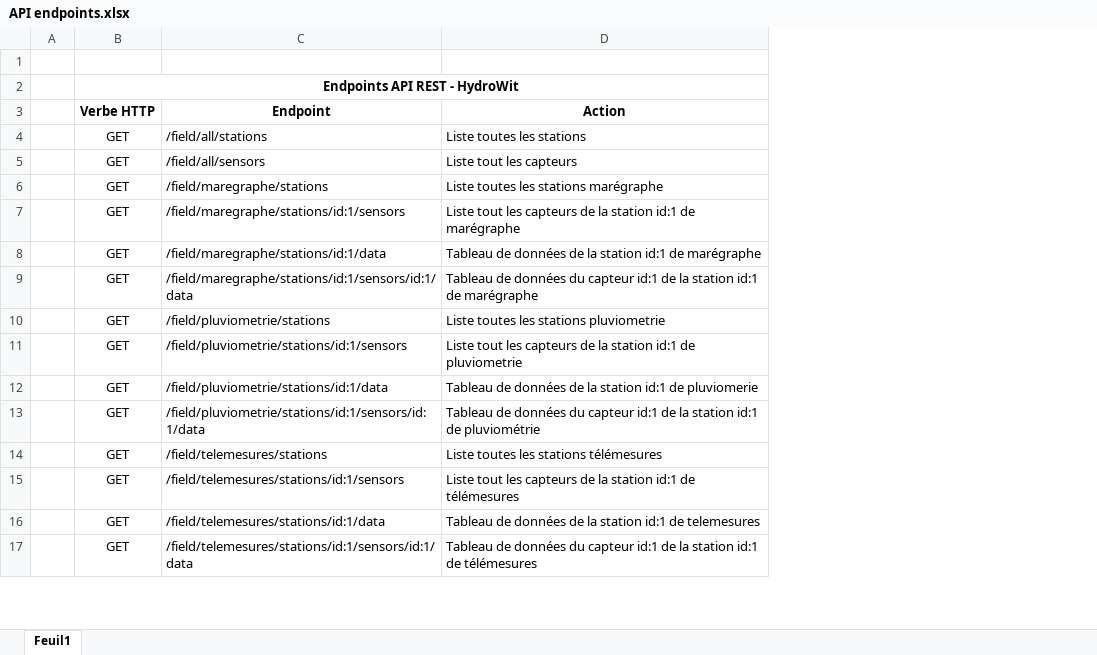
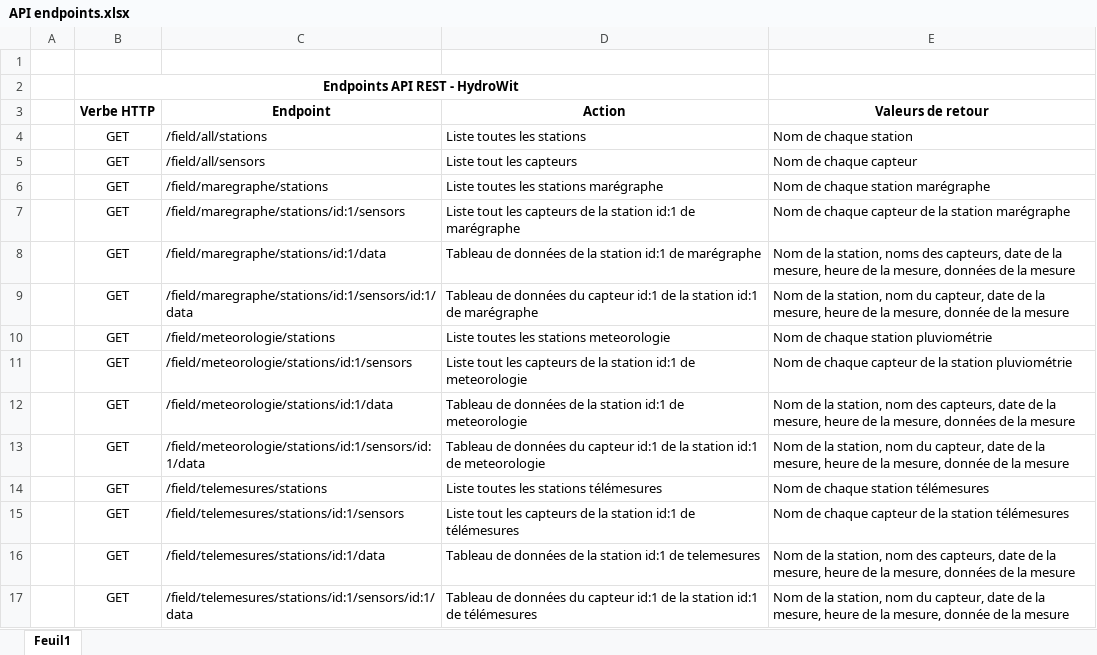
Before and after one commit to HematielaBequille/stageMDE, an Excel workbook: HydroWit/src/assets/docs/API endpoints.xlsx, sheet Feuil1, drawn as a sheet; only a part is shown; values as stored, in another font and other column widths than the file's, no borders; the diff names each change by its address in the sheet, - before the commit and + after, or states it on an @@ line.

```diff
--- a/HydroWit/src/assets/docs/API endpoints.xlsx (sheet Feuil1)
+++ b/HydroWit/src/assets/docs/API endpoints.xlsx (sheet Feuil1)
+column E (Valeurs de retour), rows 4-17: Nom de chaque station | Nom de chaque capteur | Nom de chaque station marégraphe | Nom de chaque capteur de la station marégraphe | Nom de la station, noms des capteurs, date de la mesure, heure de la mesure, données de la mesure | Nom de la station, nom du capteur, date de la mesure, heure de la mesure, donnée de la mesure | Nom de chaque station pluviométrie | Nom de chaque capteur de la station pluviométrie | Nom de la station, nom des capteurs, date de la mesure, heure de la mesure, données de la mesure | Nom de la station, nom du capteur, date de la mesure, heure de la mesure, donnée de la mesure | Nom de chaque station télémesures | Nom de chaque capteur de la station télémesures | Nom de la station, nom des capteurs, date de la mesure, heure de la mesure, données de la mesure | Nom de la station, nom du capteur, date de la mesure, heure de la mesure, donnée de la mesure
-C10 (Endpoint): /field/pluviometrie/stations
+C10 (Endpoint): /field/meteorologie/stations
-D10 (Action): Liste toutes les stations pluviometrie
+D10 (Action): Liste toutes les stations meteorologie
-C11 (Endpoint): /field/pluviometrie/stations/id:1/sensors
+C11 (Endpoint): /field/meteorologie/stations/id:1/sensors
-D11 (Action): …id:1 de pluviometrie
+D11 (Action): …id:1 de meteorologie
-C12 (Endpoint): /field/pluviometrie/stations/id:1/data
+C12 (Endpoint): /field/meteorologie/stations/id:1/data
-D12 (Action): …id:1 de pluviomerie
+D12 (Action): …id:1 de meteorologie
-C13 (Endpoint): /field/pluviometrie/stations/id:1/sensors/id:1/data
+C13 (Endpoint): /field/meteorologie/stations/id:1/sensors/id:1/data
-D13 (Action): …id:1 de pluviométrie
+D13 (Action): …id:1 de meteorologie
```
Also changed, not shown: 3 other files.
